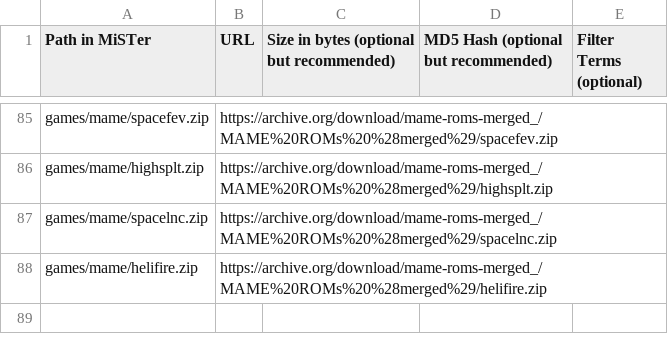
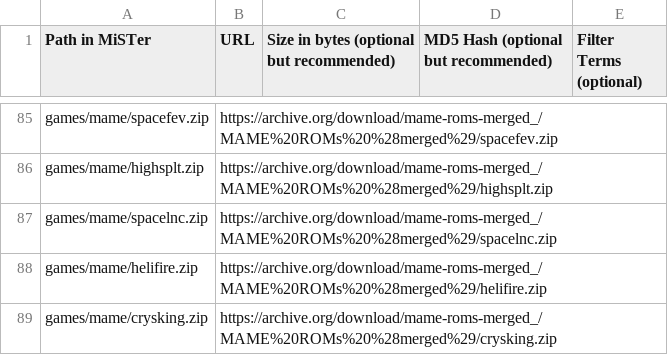
Before and after one commit to OngoGablogian/meatcores, a CSV file: external_files.csv, drawn as a sheet; only a part is shown, gaps mark what is left out.

Commit message:
cry

```diff
--- a/external_files.csv
+++ b/external_files.csv
@@ -88 +88,2 @@ games/mame/spacelnc.zip,https://archive.org/download/mame-roms-merged_/MAME%20RO
 games/mame/helifire.zip,https://archive.org/download/mame-roms-merged_/MAME%20ROMs%20%28merged%29/helifire.zip,
+games/mame/crysking.zip,https://archive.org/download/mame-roms-merged_/MAME%20ROMs%20%28merged%29/crysking.zip,
```
